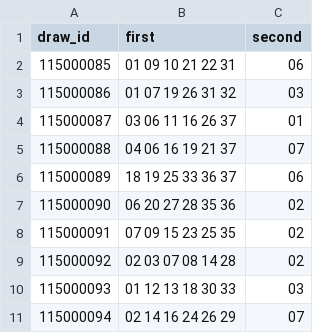
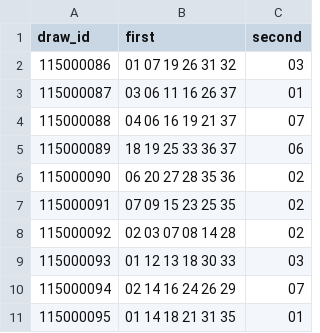
Before and after one commit to aa0908601687-web/Commit-History, a CSV file: WP-OS-Git-MAX/historical_latest_10.csv, drawn as a sheet.

```diff
--- a/WP-OS-Git-MAX/historical_latest_10.csv
+++ b/WP-OS-Git-MAX/historical_latest_10.csv
@@ -1,3 +1,2 @@
 draw_id,first,second
-115000085,01 09 10 21 22 31,06
 115000086,01 07 19 26 31 32,03
@@ -11 +10,2 @@ draw_id,first,second
 115000094,02 14 16 24 26 29,07
+115000095,01 14 18 21 31 35,01
```
Also changed, not shown: WP-OS-Git-MAX/historical_archive.csv, WP-OS-Git-MAX/historical_latest_20.csv.
